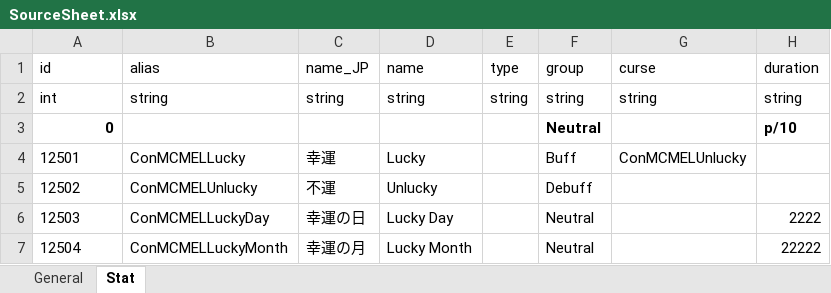
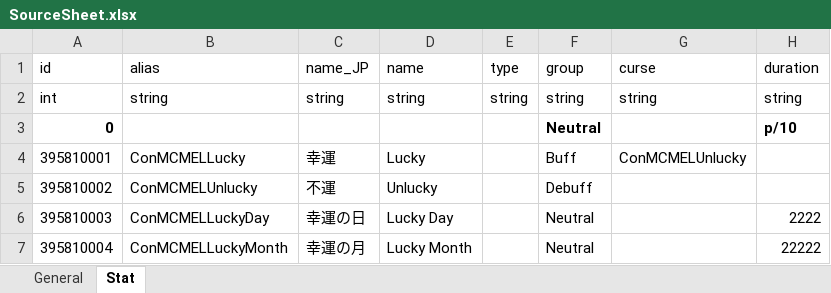
Before and after one commit to macchacoffee/elin-mod, an Excel workbook: MoreEffectiveLuck/package/LangMod/JP/SourceSheet.xlsx, sheet Stat, drawn as a sheet; only a part is shown; values as stored, in another font and other column widths than the file's, no borders; charts and pictures not drawn; the diff names each change by its address in the sheet, - before the commit and + after, or states it on an @@ line.

```diff
--- a/MoreEffectiveLuck/package/LangMod/JP/SourceSheet.xlsx (sheet Stat)
+++ b/MoreEffectiveLuck/package/LangMod/JP/SourceSheet.xlsx (sheet Stat)
-A4 (id): 12501
+A4 (id): 395810001
-A5 (id): 12502
+A5 (id): 395810002
-A6 (id): 12503
+A6 (id): 395810003
-A7 (id): 12504
+A7 (id): 395810004
```
Also changed, not shown: charts or pictures, AdditionalRacesAndJobs/package/LangMod/JP/SourceSheet.xlsx, AdditionalUniqueNPC/package/LangMod/JP/SourceSheet.xlsx, 7 other files.
